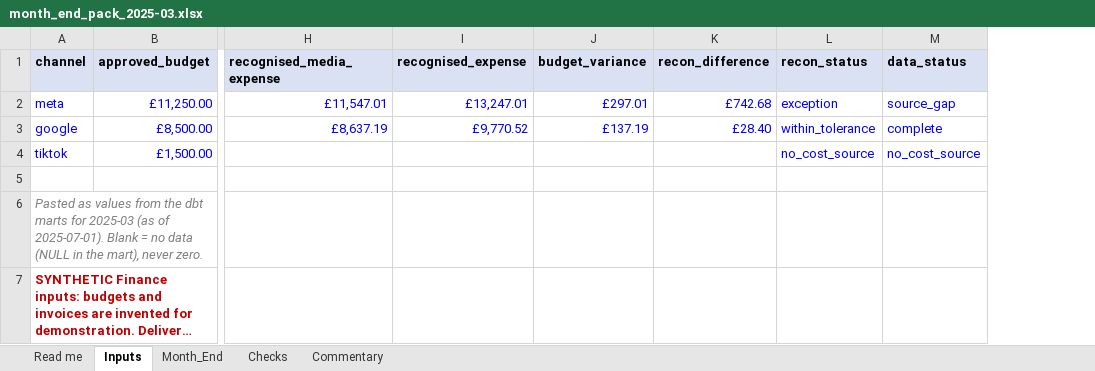
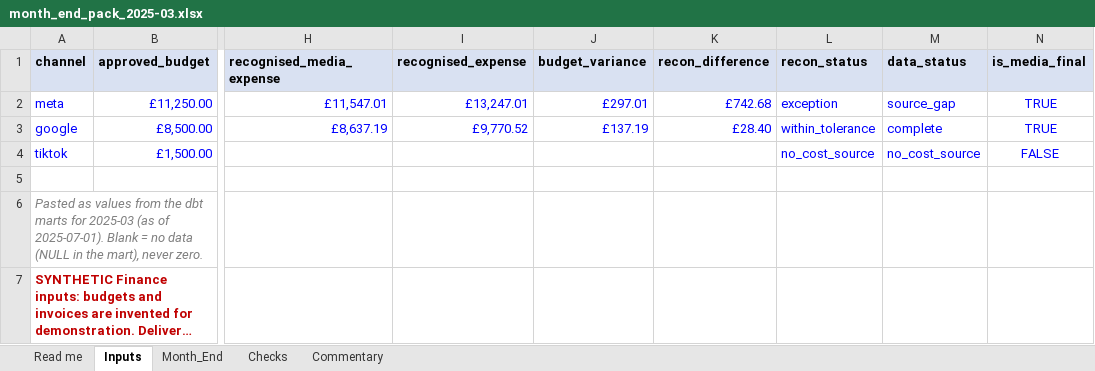
Before and after one commit to NguyenIslandBoy/ecommerce-trading-engine, an Excel workbook: reports/month_end/month_end_pack_2025-03.xlsx, sheet Inputs, drawn as a sheet; only a part is shown, gaps mark what is left out; long unchanged cells end in …; values as stored, in another font and other column widths than the file's, no borders; the diff names each change by its address in the sheet, - before the commit and + after, or states it on an @@ line.

```diff
--- a/reports/month_end/month_end_pack_2025-03.xlsx (sheet Inputs)
+++ b/reports/month_end/month_end_pack_2025-03.xlsx (sheet Inputs)
+column N (is_media_final), rows 2-4: TRUE | TRUE | FALSE
```
Also changed, not shown: sheet Read me, sheet Month_End, formulas that keep their value, reports/month_end/month_end_pack_2025-06.xlsx, 12 other files.
